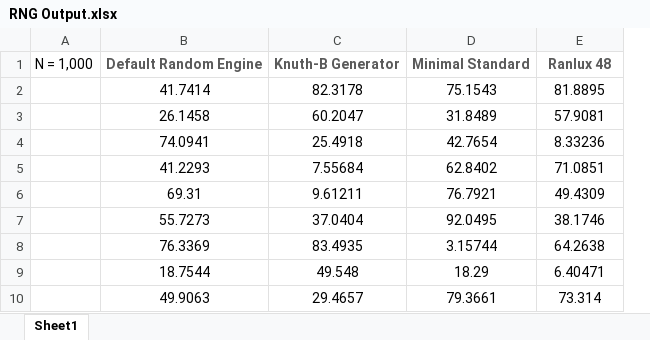
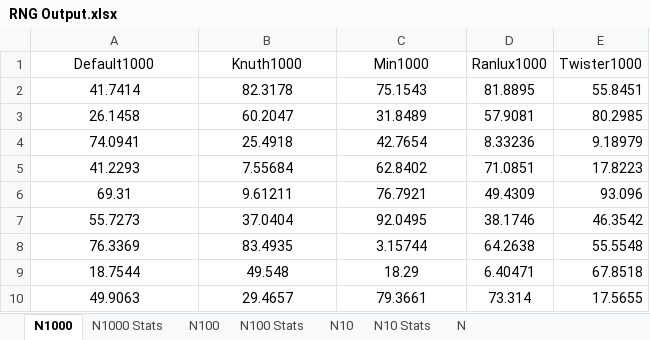
Before and after one commit to staticninja/IDS6938-SimulationTechniques, an Excel workbook: Homework2/images/RNG Output.xlsx, sheet N1000, drawn as a sheet; only a part is shown; values as stored, in another font and other column widths than the file's, no borders; removed rows and columns are numbered as before the commit, all else as after; the diff names each change by its address in the sheet, - before the commit and + after, or states it on an @@ line.

```diff
--- a/Homework2/images/RNG Output.xlsx (sheet N1000)
+++ b/Homework2/images/RNG Output.xlsx (sheet N1000)
-sheet tab: Sheet1
+sheet tab: N1000
+sheet tab: N1000 Stats
+sheet tab: N100
+sheet tab: N100 Stats
+sheet tab: N10
+sheet tab: N10 Stats
+sheet tab: N
-column A, empty
+column E, rows 2-10: 55.8451 | 80.2985 | 9.18979 | 17.8223 | 93.096 | 46.3542 | 55.5548 | 67.8518 | 17.5655
-row 1: N = 1,000 | Default Random Engine | Knuth-B Generator | Minimal Standard | Ranlux 48
+row 1: Default1000 | Knuth1000 | Min1000 | Ranlux1000 | Twister1000
```
